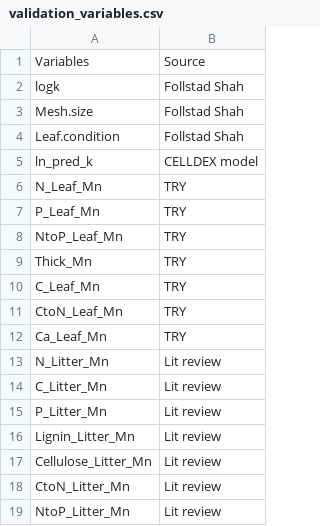
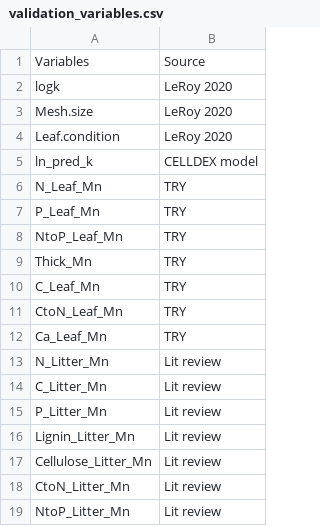
Before and after one commit to dmcostello/CELLDEX_geospatial, a CSV file: validation_variables.csv, drawn as a sheet.

Commit message:
Variable description update

```diff
--- a/validation_variables.csv
+++ b/validation_variables.csv
@@ -1,5 +1,5 @@
 Variables,Source
-logk,Follstad Shah
-Mesh.size,Follstad Shah
-Leaf.condition,Follstad Shah
+logk,LeRoy 2020
+Mesh.size,LeRoy 2020
+Leaf.condition,LeRoy 2020
 ln_pred_k,CELLDEX model
```
